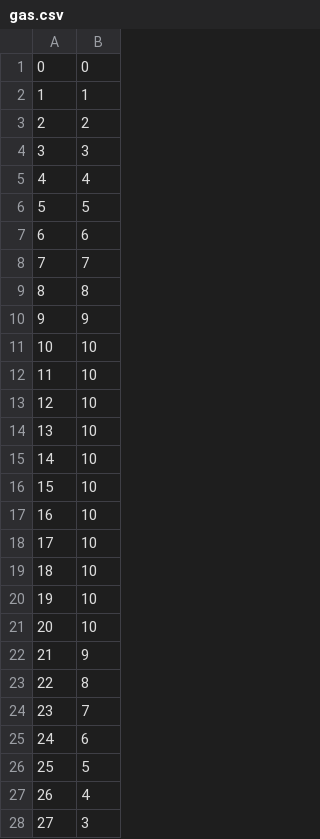
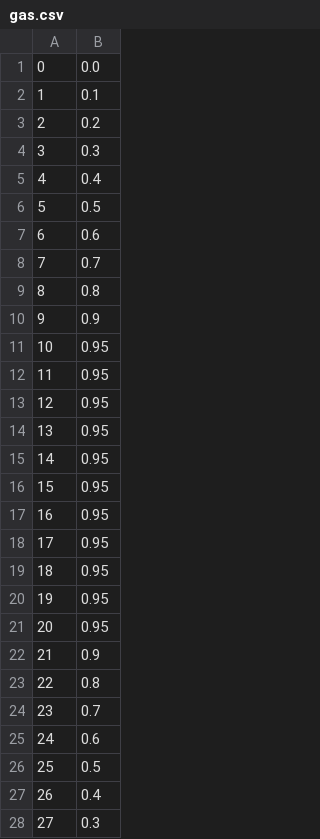
Before and after one commit to crest-cassia/CrowdWalk, a CSV file: netmas/sample/4links/gas.csv, drawn as a sheet; only a part is shown; the diff covers the shown part only.

```diff
--- a/netmas/sample/4links/gas.csv
+++ b/netmas/sample/4links/gas.csv
@@ -1,28 +1,28 @@
-0,0
-1,1
-2,2
-3,3
-4,4
-5,5
-6,6
-7,7
-8,8
-9,9
-10,10
-11,10
-12,10
-13,10
-14,10
-15,10
-16,10
-17,10
-18,10
-19,10
-20,10
-21,9
-22,8
-23,7
-24,6
-25,5
-26,4
-27,3
+0,0.0
+1,0.1
+2,0.2
+3,0.3
+4,0.4
+5,0.5
+6,0.6
+7,0.7
+8,0.8
+9,0.9
+10,0.95
+11,0.95
+12,0.95
+13,0.95
+14,0.95
+15,0.95
+16,0.95
+17,0.95
+18,0.95
+19,0.95
+20,0.95
+21,0.9
+22,0.8
+23,0.7
+24,0.6
+25,0.5
+26,0.4
+27,0.3
```
Also changed, not shown: 92 edited cells elsewhere in this file, netmas/sample/4links/gas-tag.csv.
